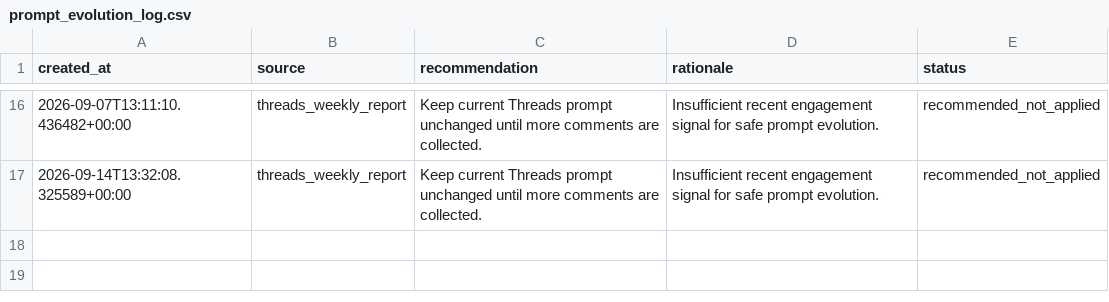
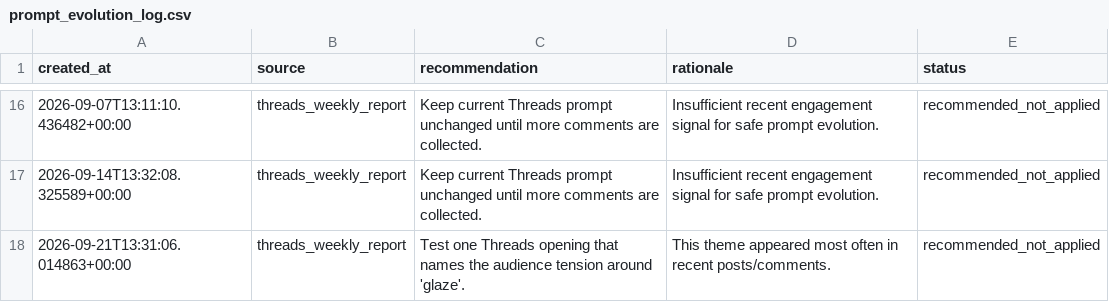
Before and after one commit to ValerieQA/clarity-lab-pipeline, a CSV file: data/prompt_evolution_log.csv, drawn as a sheet; only a part is shown, gaps mark what is left out; the diff names each change by its address in the sheet, - before the commit and + after, or states it on an @@ line.

Commit message:
📊 Weekly Threads report: 2026-09-21

```diff
--- a/data/prompt_evolution_log.csv
+++ b/data/prompt_evolution_log.csv
+row 18: 2026-09-21T13:31:06.014863+00:00 | threads_weekly_report | Test one Threads opening that names the audience tension around 'glaze'. | This theme appeared most often in recent posts/comments. | recommended_not_applied
```
Also changed, not shown: 1 other file.
